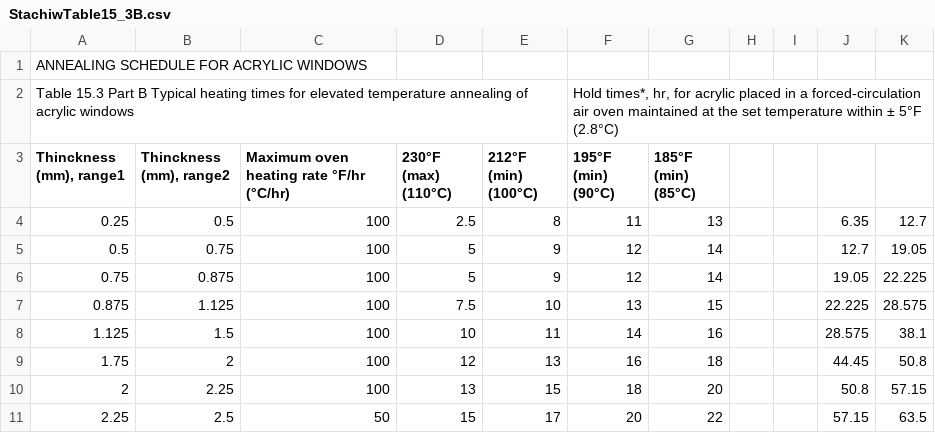
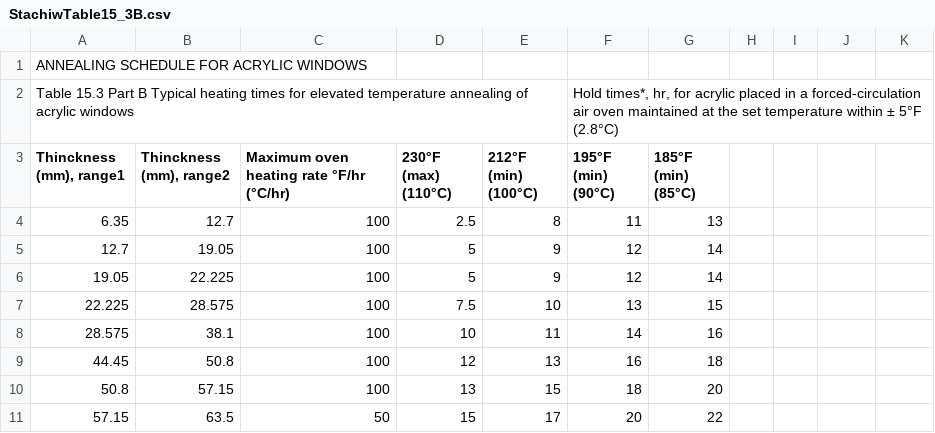
Before and after one commit to jhualberta/acrylic_annealing, a CSV file: StachiwTable15_3B.csv, drawn as a sheet; only a part is shown; the diff covers the shown part only.

```diff
--- a/StachiwTable15_3B.csv
+++ b/StachiwTable15_3B.csv
@@ -4,8 +4,8 @@ Table 15.3 Part B Typical heating times for elevated temperature annealing of ac
-0.25,0.5,100,2.5,8,11,13,,,6.35,12.7
-0.5,0.75,100,5,9,12,14,,,12.7,19.05
-0.75,0.875,100,5,9,12,14,,,19.05,22.225
-0.875,1.125,100,7.5,10,13,15,,,22.225,28.575
-1.125,1.5,100,10,11,14,16,,,28.575,38.1
-1.75,2,100,12,13,16,18,,,44.45,50.8
-2,2.25,100,13,15,18,20,,,50.8,57.15
-2.25,2.5,50,15,17,20,22,,,57.15,63.5
+6.35,12.7,100,2.5,8,11,13
+12.7,19.05,100,5,9,12,14
+19.05,22.225,100,5,9,12,14
+22.225,28.575,100,7.5,10,13,15
+28.575,38.1,100,10,11,14,16
+44.45,50.8,100,12,13,16,18
+50.8,57.15,100,13,15,18,20
+57.15,63.5,50,15,17,20,22
```
Also changed, not shown: 1 added row and 49 edited cells elsewhere in this file, 5 other files.
